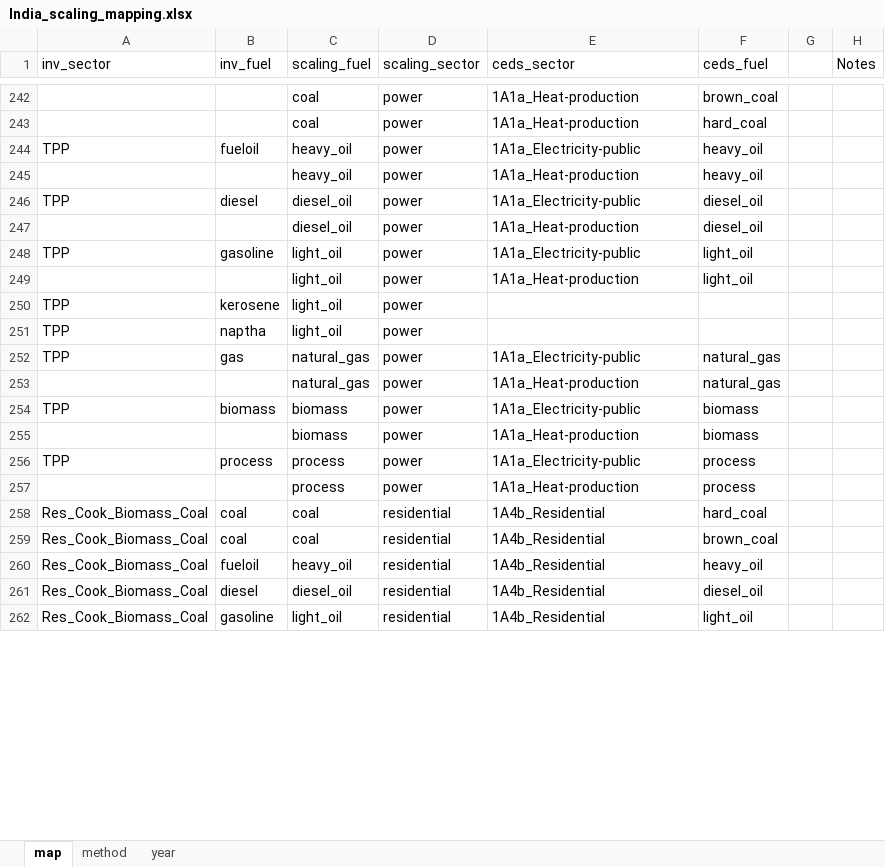
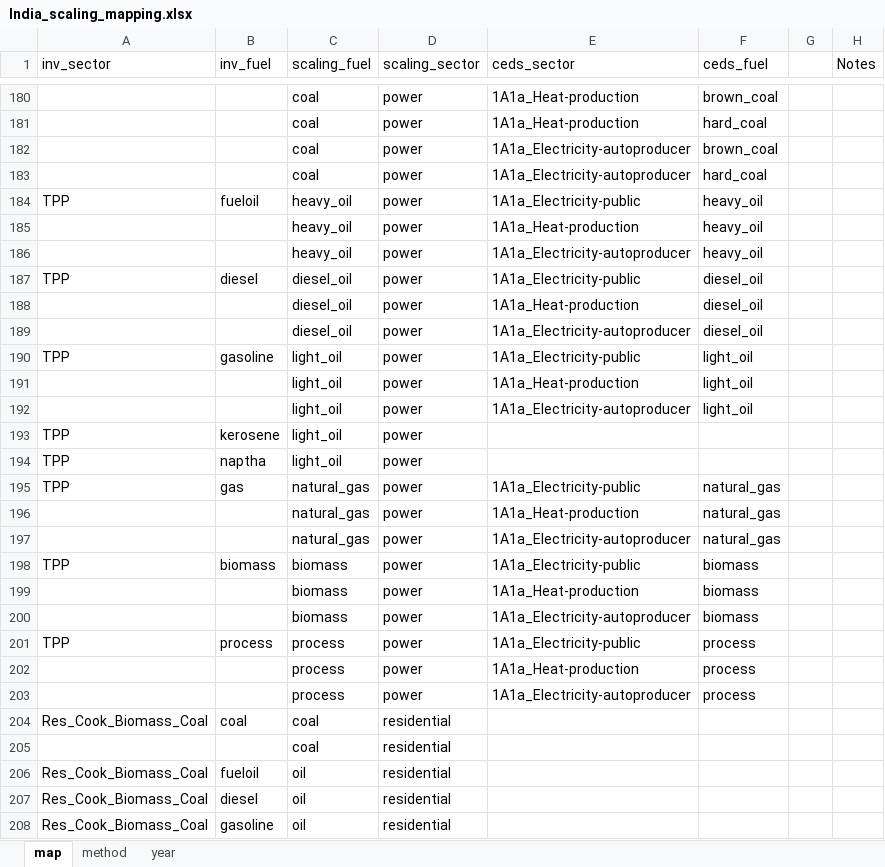
Before and after one commit to Xiuming666/CEDS, an Excel workbook: input/mappings/scaling/India_scaling_mapping.xlsx, sheet map, drawn as a sheet; only a part is shown, gaps mark what is left out; values as stored, in another font and other column widths than the file's, no borders; removed rows and columns are numbered as before the commit, all else as after; the diff covers the shown part only; the diff names each change by its address in the sheet, - before the commit and + after, or states it on an @@ line.

Commit message:
Updates to India inventory scaling. 1. New inventory data added for BC, OC, and CO (from Kushal Tibrewal at IIT Bombay). These data are at coarser sectoral resolution than the other gas-phase species (NOx, SO2, NMVOCs) and require different mapping files. 2. Maximum scaling factors have been changed to 1000 and 1/1000 to better capture emission totals for residential and industry sources. 3. Corrected previous errors in the mapping files.

```diff
--- a/input/mappings/scaling/India_scaling_mapping.xlsx (sheet map)
+++ b/input/mappings/scaling/India_scaling_mapping.xlsx (sheet map)
+row 182:  |  | coal | power | 1A1a_Electricity-autoproducer | brown_coal
+row 183:  |  | coal | power | 1A1a_Electricity-autoproducer | hard_coal
+row 186:  |  | heavy_oil | power | 1A1a_Electricity-autoproducer | heavy_oil
+row 189:  |  | diesel_oil | power | 1A1a_Electricity-autoproducer | diesel_oil
+row 192:  |  | light_oil | power | 1A1a_Electricity-autoproducer | light_oil
+row 197:  |  | natural_gas | power | 1A1a_Electricity-autoproducer | natural_gas
+row 200:  |  | biomass | power | 1A1a_Electricity-autoproducer | biomass
-row 258: Res_Cook_Biomass_Coal | coal | coal | residential | 1A4b_Residential | hard_coal
+row 203:  |  | process | power | 1A1a_Electricity-autoproducer | process
-E204 (ceds_sector): 1A4b_Residential
+E204 (ceds_sector): (empty)
-F204 (ceds_fuel): brown_coal
+F204 (ceds_fuel): (empty)
+row 205:  |  | coal | residential
-C206 (scaling_fuel): heavy_oil
+C206 (scaling_fuel): oil
-E206:E208 (ceds_sector): 1A4b_Residential
+E206:E208 (ceds_sector): (empty)
-F206 (ceds_fuel): heavy_oil
+F206 (ceds_fuel): (empty)
-C207 (scaling_fuel): diesel_oil
+C207 (scaling_fuel): oil
-F207 (ceds_fuel): diesel_oil
+F207 (ceds_fuel): (empty)
-C208 (scaling_fuel): light_oil
+C208 (scaling_fuel): oil
-F208 (ceds_fuel): light_oil
+F208 (ceds_fuel): (empty)
```
Also changed, not shown: other rows of this sheet, sheet year, 10 other files.
